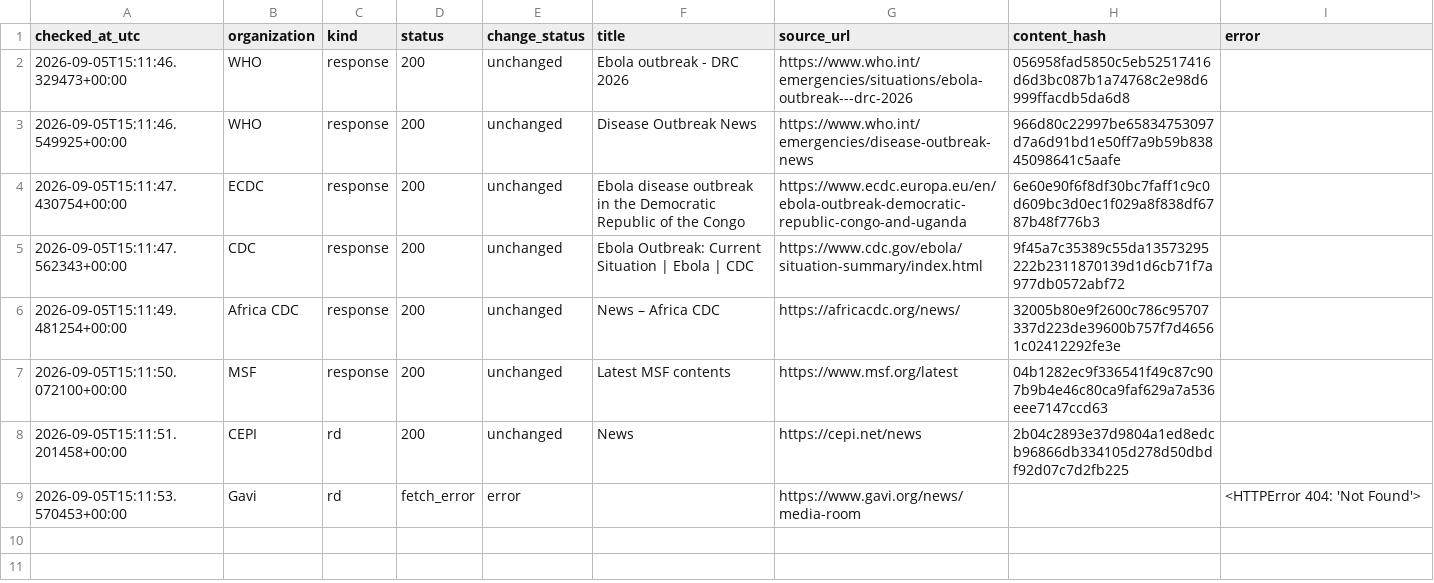
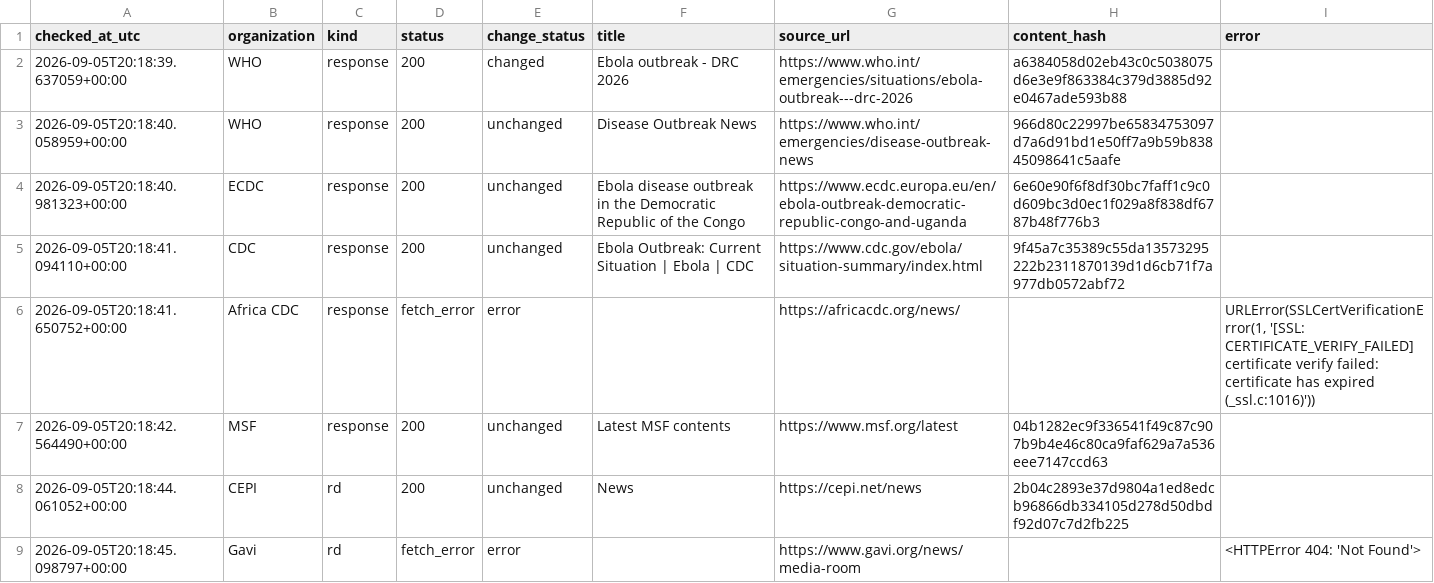
Before and after one commit to mosuzuki/ebola2026, a CSV file: data/processed/source_monitor.csv, drawn as a sheet.

```diff
--- a/data/processed/source_monitor.csv
+++ b/data/processed/source_monitor.csv
@@ -1,9 +1,9 @@
 checked_at_utc,organization,kind,status,change_status,title,source_url,content_hash,error
-2026-09-05T15:11:46.329473+00:00,WHO,response,200,unchanged,Ebola outbreak - DRC 2026,https://www.who.int/emergencies/situations/ebola-outbreak---drc-2026,056958fad5850c5eb52517416d6d3bc087b1a74768c2e98d6999ffacdb5da6d8,
-2026-09-05T15:11:46.549925+00:00,WHO,response,200,unchanged,Disease Outbreak News,https://www.who.int/emergencies/disease-outbreak-news,966d80c22997be65834753097d7a6d91bd1e50ff7a9b59b83845098641c5aafe,
-2026-09-05T15:11:47.430754+00:00,ECDC,response,200,unchanged,Ebola disease outbreak in the Democratic Republic of the Congo,https://www.ecdc.europa.eu/en/ebola-outbreak-democratic-republic-congo-and-uganda,6e60e90f6f8df30bc7faff1c9c0d609bc3d0ec1f029a8f838df6787b48f776b3,
-2026-09-05T15:11:47.562343+00:00,CDC,response,200,unchanged,Ebola Outbreak: Current Situation | Ebola | CDC,https://www.cdc.gov/ebola/situation-summary/index.html,9f45a7c35389c55da13573295222b2311870139d1d6cb71f7a977db0572abf72,
-2026-09-05T15:11:49.481254+00:00,Africa CDC,response,200,unchanged,News – Africa CDC,https://africacdc.org/news/,32005b80e9f2600c786c95707337d223de39600b757f7d46561c02412292fe3e,
-2026-09-05T15:11:50.072100+00:00,MSF,response,200,unchanged,Latest MSF contents,https://www.msf.org/latest,04b1282ec9f336541f49c87c907b9b4e46c80ca9faf629a7a536eee7147ccd63,
-2026-09-05T15:11:51.201458+00:00,CEPI,rd,200,unchanged,News,https://cepi.net/news,2b04c2893e37d9804a1ed8edcb96866db334105d278d50dbdf92d07c7d2fb225,
-2026-09-05T15:11:53.570453+00:00,Gavi,rd,fetch_error,error,,https://www.gavi.org/news/media-room,,<HTTPError 404: 'Not Found'>
+2026-09-05T20:18:39.637059+00:00,WHO,response,200,changed,Ebola outbreak - DRC 2026,https://www.who.int/emergencies/situations/ebola-outbreak---drc-2026,a6384058d02eb43c0c5038075d6e3e9f863384c379d3885d92e0467ade593b88,
+2026-09-05T20:18:40.058959+00:00,WHO,response,200,unchanged,Disease Outbreak News,https://www.who.int/emergencies/disease-outbreak-news,966d80c22997be65834753097d7a6d91bd1e50ff7a9b59b83845098641c5aafe,
+2026-09-05T20:18:40.981323+00:00,ECDC,response,200,unchanged,Ebola disease outbreak in the Democratic Republic of the Congo,https://www.ecdc.europa.eu/en/ebola-outbreak-democratic-republic-congo-and-uganda,6e60e90f6f8df30bc7faff1c9c0d609bc3d0ec1f029a8f838df6787b48f776b3,
+2026-09-05T20:18:41.094110+00:00,CDC,response,200,unchanged,Ebola Outbreak: Current Situation | Ebola | CDC,https://www.cdc.gov/ebola/situation-summary/index.html,9f45a7c35389c55da13573295222b2311870139d1d6cb71f7a977db0572abf72,
+2026-09-05T20:18:41.650752+00:00,Africa CDC,response,fetch_error,error,,https://africacdc.org/news/,,"URLError(SSLCertVerificationError(1, '[SSL: CERTIFICATE_VERIFY_FAILED] certificate verify failed: certificate has expired (_ssl.c:1016)'))"
+2026-09-05T20:18:42.564490+00:00,MSF,response,200,unchanged,Latest MSF contents,https://www.msf.org/latest,04b1282ec9f336541f49c87c907b9b4e46c80ca9faf629a7a536eee7147ccd63,
+2026-09-05T20:18:44.061052+00:00,CEPI,rd,200,unchanged,News,https://cepi.net/news,2b04c2893e37d9804a1ed8edcb96866db334105d278d50dbdf92d07c7d2fb225,
+2026-09-05T20:18:45.098797+00:00,Gavi,rd,fetch_error,error,,https://www.gavi.org/news/media-room,,<HTTPError 404: 'Not Found'>
```
Also changed, not shown: docs/data/response_tracker.csv, docs/data/source_monitor.csv, 6 other files.
